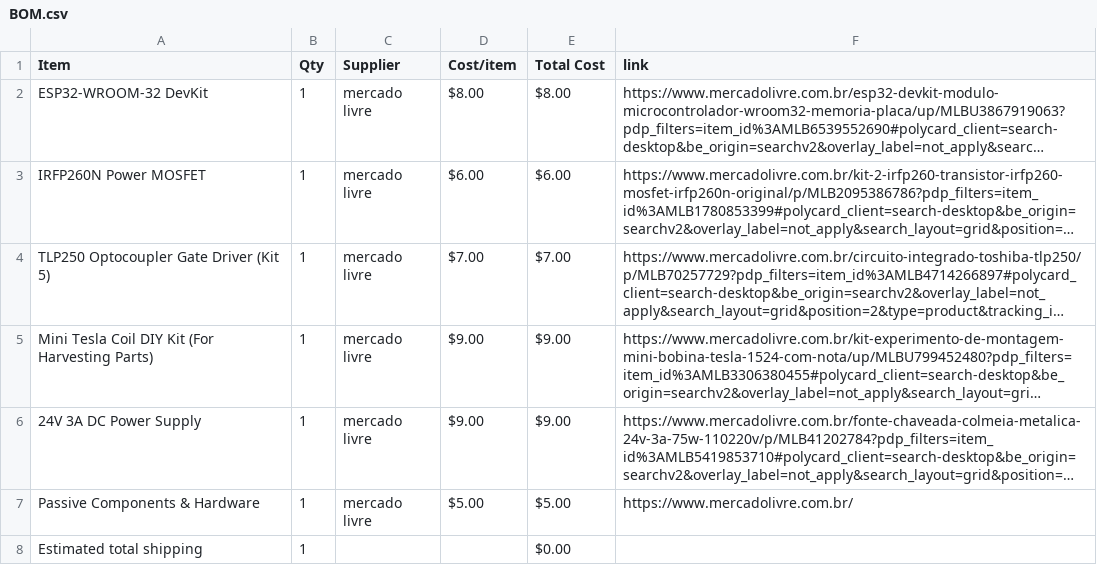
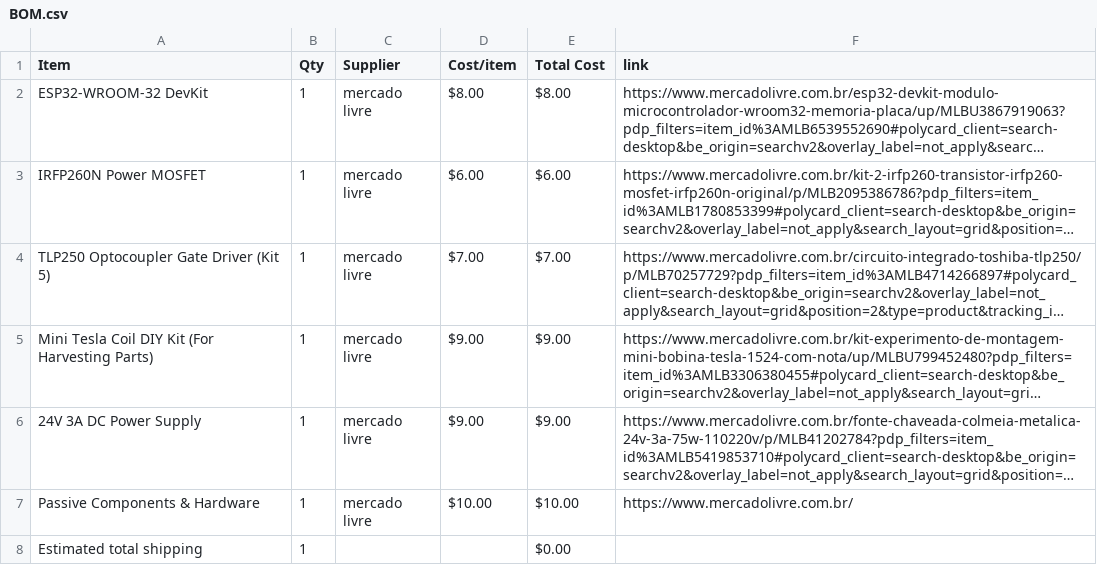
Before and after one commit to Gustavo-Santos-Felipe/Solid-State-Tesla-Coil-, a CSV file: BOM.csv, drawn as a sheet; long unchanged cells end in …; the diff names each change by its address in the sheet, - before the commit and + after, or states it on an @@ line.

Commit message:
Sync Solid State Tesla Coil - SSTC from Half Life

```diff
--- a/BOM.csv
+++ b/BOM.csv
-D7 (Cost/item): $5.00
+D7 (Cost/item): $10.00
-E7 (Total Cost): $5.00
+E7 (Total Cost): $10.00
```
